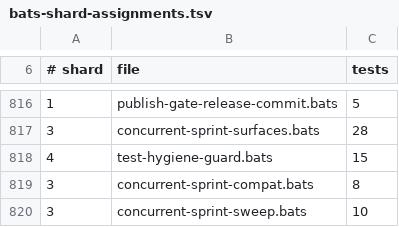
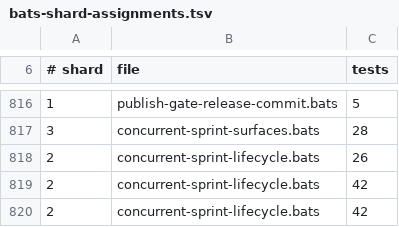
Before and after one commit to gaiastudio-ai/gaia-framework, a TSV file: .github/bats-shard-assignments.tsv, drawn as a sheet; only a part is shown, gaps mark what is left out.

Commit message:
feat(sprint-close): add close writer with two-phase protocol and release ordering
Add a sprint-state.sh close writer subcommand that handles both
single-sprint and concurrent-mode sprint close operations. In concurrent
mode the close uses a two-phase protocol: Phase A acquires the lifecycle
lock (L4) and writes a closing marker, Phase B acquires the per-sprint
state lock (L1) and writes status:closed atomically.

Close.sh now delegates all state-file writes to the close writer and
performs no direct yq writes. When sprint-state.sh is missing or not
executable, close.sh fails loudly.

Add pre-release-sprint-check.sh that acquires L4, checks for in-progress
close markers, and reports closed sprint ids. In single-sprint mode the
check is a no-op.

Add closing-marker checks to cmd_inject to refuse injection while a
close is in progress. Remove close.sh from the per-sprint sole-writer
allowlist since it no longer writes state files directly.

Rewrite the four fallback tests in sprint-close-yq-fallback-and-dual-
event.bats to assert the new contract (fail loudly, no yq fallback).

Story: E134-S13

```diff
--- a/.github/bats-shard-assignments.tsv
+++ b/.github/bats-shard-assignments.tsv
@@ -817,4 +817,4 @@
 3	concurrent-sprint-surfaces.bats	28
-4	test-hygiene-guard.bats	15
-3	concurrent-sprint-compat.bats	8
-3	concurrent-sprint-sweep.bats	10
+2	concurrent-sprint-lifecycle.bats	26
+2	concurrent-sprint-lifecycle.bats	42
+2	concurrent-sprint-lifecycle.bats	42
```
Also changed, not shown: 10 other files.
